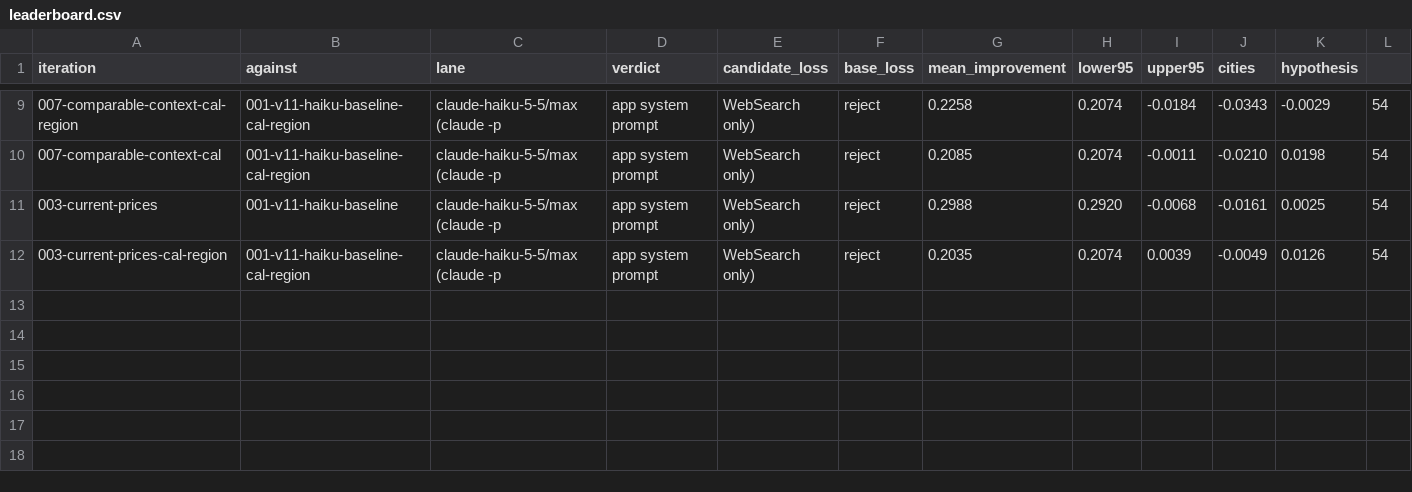
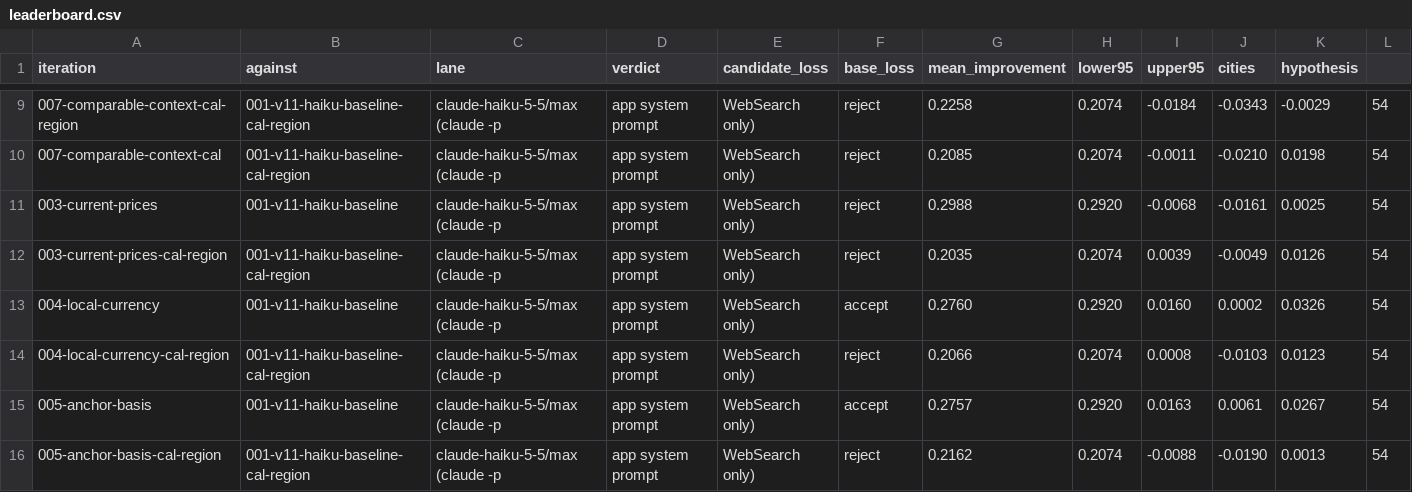
Before and after one commit to mwilczynska/holiday-spend, a CSV file: research/city-cost-accuracy/hillclimb/leaderboard.csv, drawn as a sheet; only a part is shown, gaps mark what is left out; rows hold the shown columns only; the diff names each change by its address in the sheet, - before the commit and + after, or states it on an @@ line.

Commit message:
Round 1 complete: 004 and 005 rejected after calibration; synthesis recorded

```diff
--- a/research/city-cost-accuracy/hillclimb/leaderboard.csv
+++ b/research/city-cost-accuracy/hillclimb/leaderboard.csv
+row 13: 004-local-currency | 001-v11-haiku-baseline | claude-haiku-5-5/max (claude -p | app system prompt | WebSearch only) | accept | 0.2760 | 0.2920 | 0.0160 | 0.0002 | 0.0326 | 54
+row 14: 004-local-currency-cal-region | 001-v11-haiku-baseline-cal-region | claude-haiku-5-5/max (claude -p | app system prompt | WebSearch only) | reject | 0.2066 | 0.2074 | 0.0008 | -0.0103 | 0.0123 | 54
+row 15: 005-anchor-basis | 001-v11-haiku-baseline | claude-haiku-5-5/max (claude -p | app system prompt | WebSearch only) | accept | 0.2757 | 0.2920 | 0.0163 | 0.0061 | 0.0267 | 54
+row 16: 005-anchor-basis-cal-region | 001-v11-haiku-baseline-cal-region | claude-haiku-5-5/max (claude -p | app system prompt | WebSearch only) | reject | 0.2162 | 0.2074 | -0.0088 | -0.0190 | 0.0013 | 54
```
Also changed, not shown: 49 other files.
